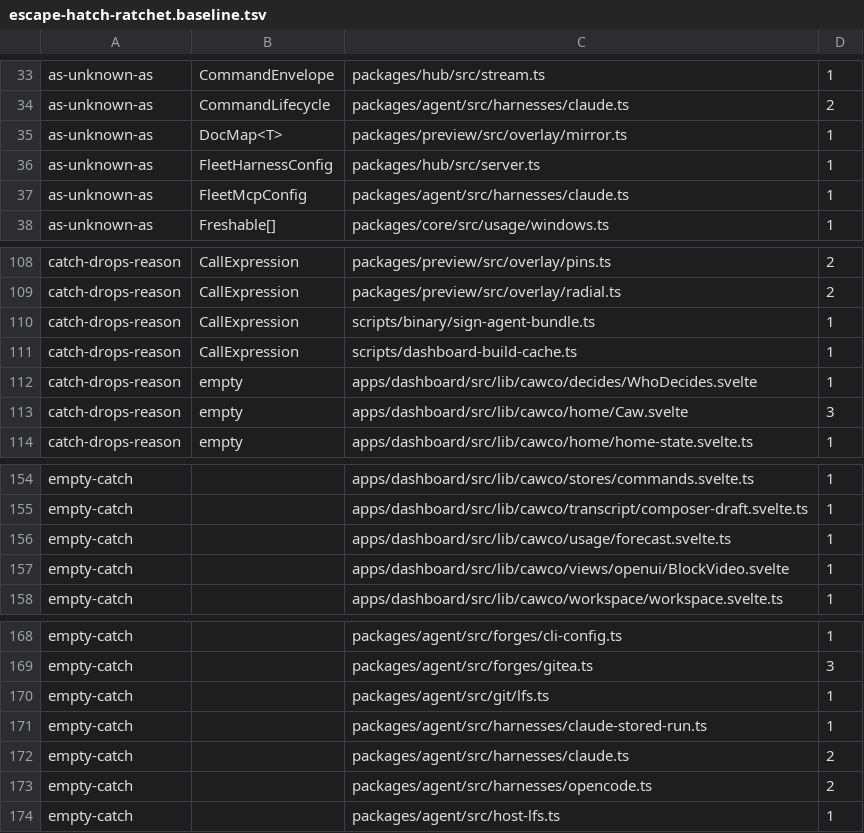
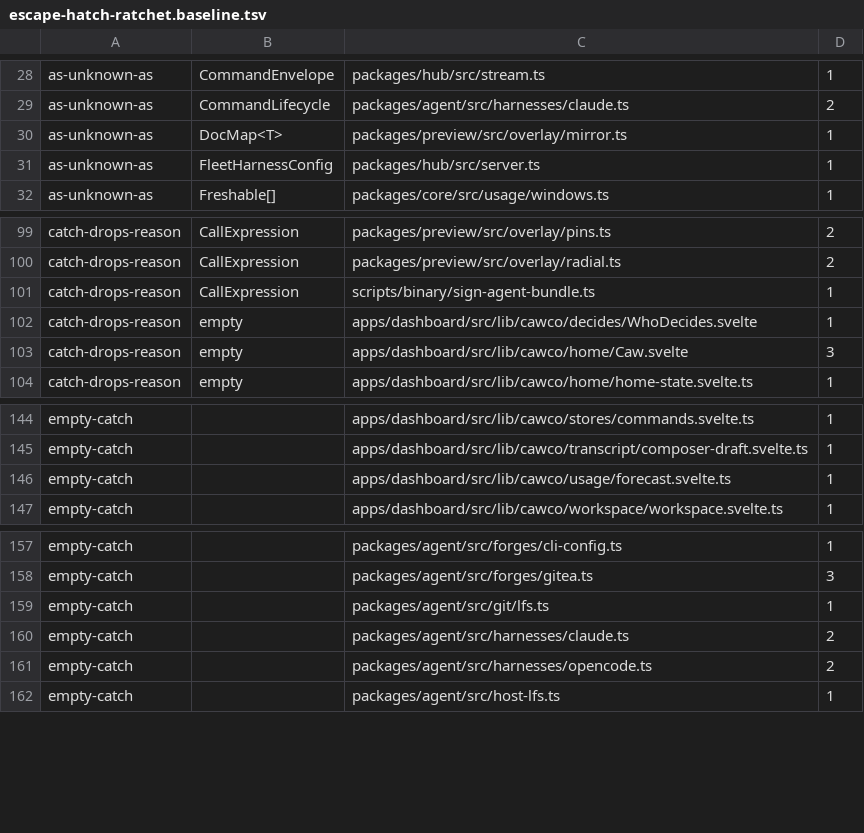
Before and after one commit to Bewinxed/cawco, a TSV file: scripts/escape-hatch-ratchet.baseline.tsv, drawn as a sheet; only a part is shown, gaps mark what is left out; the diff covers the shown part only.

```diff
--- a/scripts/escape-hatch-ratchet.baseline.tsv
+++ b/scripts/escape-hatch-ratchet.baseline.tsv
@@ -36,3 +31,2 @@ as-unknown-as	DocMap<T>	packages/preview/src/overlay/mirror.ts	1
 as-unknown-as	FleetHarnessConfig	packages/hub/src/server.ts	1
-as-unknown-as	FleetMcpConfig	packages/agent/src/harnesses/claude.ts	1
 as-unknown-as	Freshable[]	packages/core/src/usage/windows.ts	1
@@ -110,3 +101,2 @@ catch-drops-reason	CallExpression	packages/preview/src/overlay/radial.ts	2
 catch-drops-reason	CallExpression	scripts/binary/sign-agent-bundle.ts	1
-catch-drops-reason	CallExpression	scripts/dashboard-build-cache.ts	1
 catch-drops-reason	empty	apps/dashboard/src/lib/cawco/decides/WhoDecides.svelte	1
@@ -156,3 +146,2 @@ empty-catch		apps/dashboard/src/lib/cawco/transcript/composer-draft.svelte.ts	1
 empty-catch		apps/dashboard/src/lib/cawco/usage/forecast.svelte.ts	1
-empty-catch		apps/dashboard/src/lib/cawco/views/openui/BlockVideo.svelte	1
 empty-catch		apps/dashboard/src/lib/cawco/workspace/workspace.svelte.ts	1
@@ -170,3 +159,2 @@ empty-catch		packages/agent/src/forges/gitea.ts	3
 empty-catch		packages/agent/src/git/lfs.ts	1
-empty-catch		packages/agent/src/harnesses/claude-stored-run.ts	1
 empty-catch		packages/agent/src/harnesses/claude.ts	2
```
Also changed, not shown: 12 removed rows and 1 edited cell elsewhere in this file, 23 other files.
